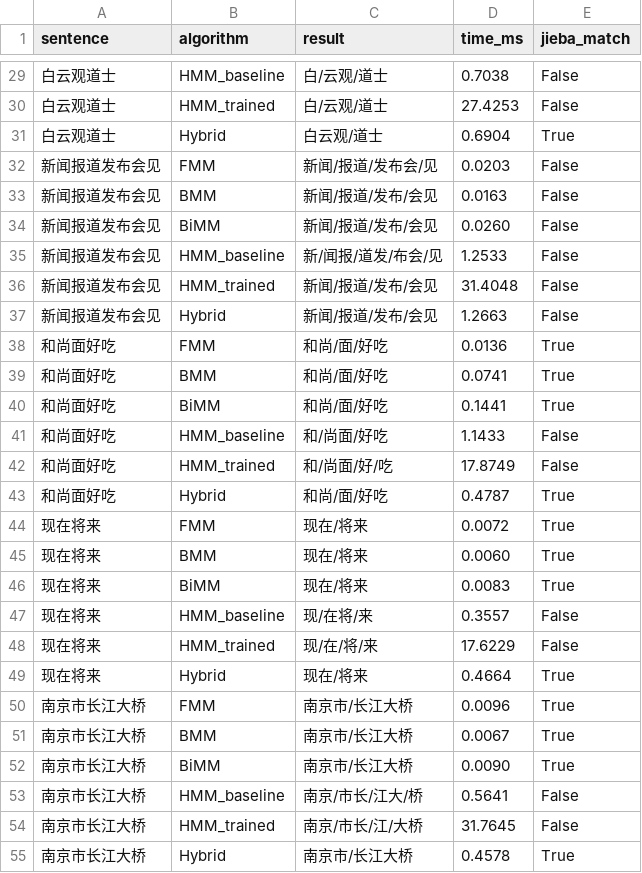
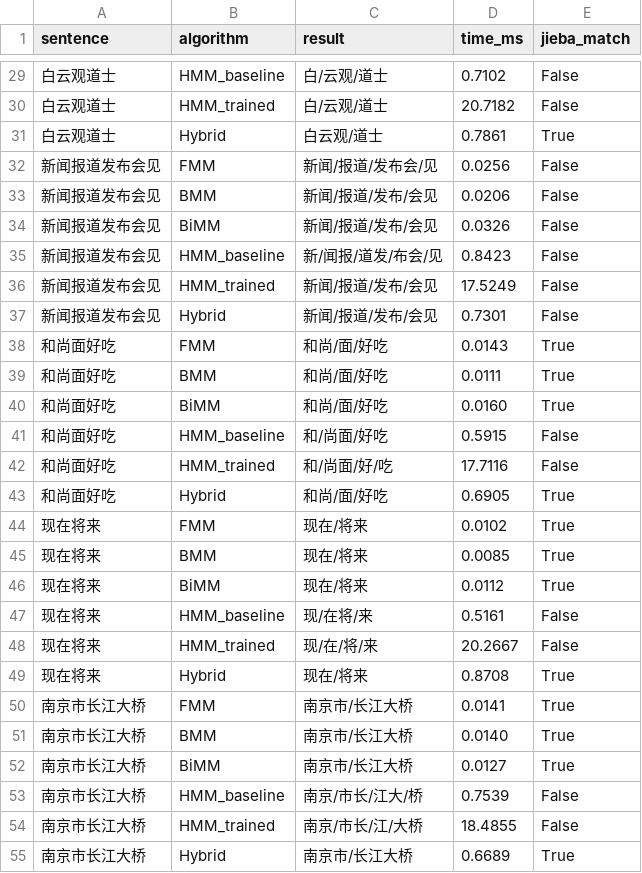
Before and after one commit to qinz2/Chinese-Word-separation, a TSV file: results/segmentation/ambiguity_all_algos.tsv, drawn as a sheet; only a part is shown, gaps mark what is left out; the diff covers the shown part only.

```diff
--- a/results/segmentation/ambiguity_all_algos.tsv
+++ b/results/segmentation/ambiguity_all_algos.tsv
@@ -29,27 +29,27 @@ sentence	algorithm	result	time_ms	jieba_match
-白云观道士	HMM_baseline	白/云观/道士	0.7038	False
-白云观道士	HMM_trained	白/云观/道士	27.4253	False
-白云观道士	Hybrid	白云观/道士	0.6904	True
-新闻报道发布会见	FMM	新闻/报道/发布会/见	0.0203	False
-新闻报道发布会见	BMM	新闻/报道/发布/会见	0.0163	False
-新闻报道发布会见	BiMM	新闻/报道/发布/会见	0.0260	False
-新闻报道发布会见	HMM_baseline	新/闻报/道发/布会/见	1.2533	False
-新闻报道发布会见	HMM_trained	新闻/报道/发布/会见	31.4048	False
-新闻报道发布会见	Hybrid	新闻/报道/发布/会见	1.2663	False
-和尚面好吃	FMM	和尚/面/好吃	0.0136	True
-和尚面好吃	BMM	和尚/面/好吃	0.0741	True
-和尚面好吃	BiMM	和尚/面/好吃	0.1441	True
-和尚面好吃	HMM_baseline	和/尚面/好吃	1.1433	False
-和尚面好吃	HMM_trained	和/尚面/好/吃	17.8749	False
-和尚面好吃	Hybrid	和尚/面/好吃	0.4787	True
-现在将来	FMM	现在/将来	0.0072	True
-现在将来	BMM	现在/将来	0.0060	True
-现在将来	BiMM	现在/将来	0.0083	True
-现在将来	HMM_baseline	现/在将/来	0.3557	False
-现在将来	HMM_trained	现/在/将/来	17.6229	False
-现在将来	Hybrid	现在/将来	0.4664	True
-南京市长江大桥	FMM	南京市/长江大桥	0.0096	True
-南京市长江大桥	BMM	南京市/长江大桥	0.0067	True
-南京市长江大桥	BiMM	南京市/长江大桥	0.0090	True
-南京市长江大桥	HMM_baseline	南京/市长/江大/桥	0.5641	False
-南京市长江大桥	HMM_trained	南京/市长/江/大桥	31.7645	False
-南京市长江大桥	Hybrid	南京市/长江大桥	0.4578	True
+白云观道士	HMM_baseline	白/云观/道士	0.7102	False
+白云观道士	HMM_trained	白/云观/道士	20.7182	False
+白云观道士	Hybrid	白云观/道士	0.7861	True
+新闻报道发布会见	FMM	新闻/报道/发布会/见	0.0256	False
+新闻报道发布会见	BMM	新闻/报道/发布/会见	0.0206	False
+新闻报道发布会见	BiMM	新闻/报道/发布/会见	0.0326	False
+新闻报道发布会见	HMM_baseline	新/闻报/道发/布会/见	0.8423	False
+新闻报道发布会见	HMM_trained	新闻/报道/发布/会见	17.5249	False
+新闻报道发布会见	Hybrid	新闻/报道/发布/会见	0.7301	False
+和尚面好吃	FMM	和尚/面/好吃	0.0143	True
+和尚面好吃	BMM	和尚/面/好吃	0.0111	True
+和尚面好吃	BiMM	和尚/面/好吃	0.0160	True
+和尚面好吃	HMM_baseline	和/尚面/好吃	0.5915	False
+和尚面好吃	HMM_trained	和/尚面/好/吃	17.7116	False
+和尚面好吃	Hybrid	和尚/面/好吃	0.6905	True
+现在将来	FMM	现在/将来	0.0102	True
+现在将来	BMM	现在/将来	0.0085	True
+现在将来	BiMM	现在/将来	0.0112	True
+现在将来	HMM_baseline	现/在将/来	0.5161	False
+现在将来	HMM_trained	现/在/将/来	20.2667	False
+现在将来	Hybrid	现在/将来	0.8708	True
+南京市长江大桥	FMM	南京市/长江大桥	0.0141	True
+南京市长江大桥	BMM	南京市/长江大桥	0.0140	True
+南京市长江大桥	BiMM	南京市/长江大桥	0.0127	True
+南京市长江大桥	HMM_baseline	南京/市长/江大/桥	0.7539	False
+南京市长江大桥	HMM_trained	南京/市长/江/大桥	18.4855	False
+南京市长江大桥	Hybrid	南京市/长江大桥	0.6689	True
```
Also changed, not shown: 96 edited cells elsewhere in this file, results/comparison_jieba.tsv, results/segmentation/basic_all_algos.tsv, 30 other files.
